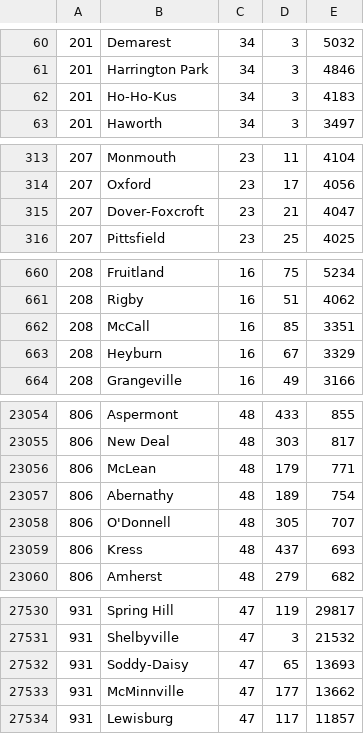
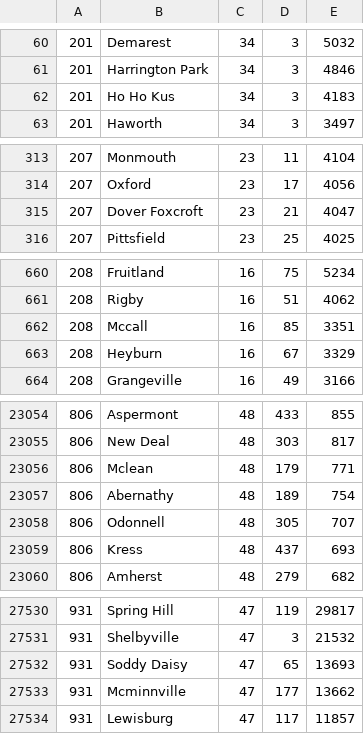
Before and after one commit to Spokeo/geolookup, a CSV file: lib/data/CITY_STATE_COUNTY_POPULATION.csv, drawn as a sheet; only a part is shown, gaps mark what is left out; the diff covers the shown part only.

```diff
--- a/lib/data/CITY_STATE_COUNTY_POPULATION.csv
+++ b/lib/data/CITY_STATE_COUNTY_POPULATION.csv
@@ -61,3 +61,3 @@
 201,Harrington Park,34,3,4846
-201,Ho-Ho-Kus,34,3,4183
+201,Ho Ho Kus,34,3,4183
 201,Haworth,34,3,3497
@@ -314,3 +314,3 @@
 207,Oxford,23,17,4056
-207,Dover-Foxcroft,23,21,4047
+207,Dover Foxcroft,23,21,4047
 207,Pittsfield,23,25,4025
@@ -661,3 +661,3 @@
 208,Rigby,16,51,4062
-208,McCall,16,85,3351
+208,Mccall,16,85,3351
 208,Heyburn,16,67,3329
@@ -23055,5 +23055,5 @@
 806,New Deal,48,303,817
-806,McLean,48,179,771
+806,Mclean,48,179,771
 806,Abernathy,48,189,754
-806,O'Donnell,48,305,707
+806,Odonnell,48,305,707
 806,Kress,48,437,693
@@ -27531,4 +27531,4 @@
 931,Shelbyville,47,3,21532
-931,Soddy-Daisy,47,65,13693
-931,McMinnville,47,177,13662
+931,Soddy Daisy,47,65,13693
+931,Mcminnville,47,177,13662
 931,Lewisburg,47,117,11857
```
Also changed, not shown: 1 added row, 1 removed row and 169 edited cells elsewhere in this file.
